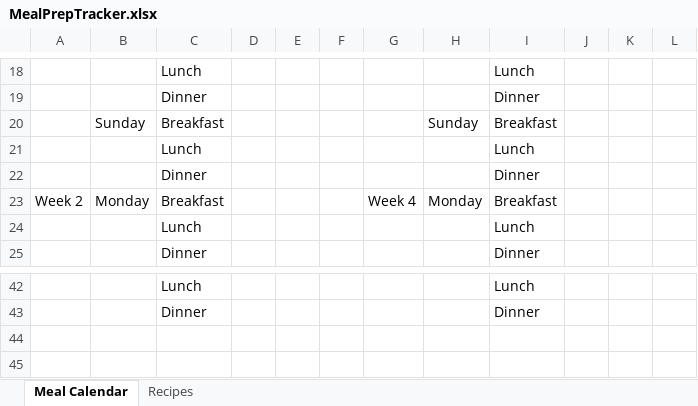
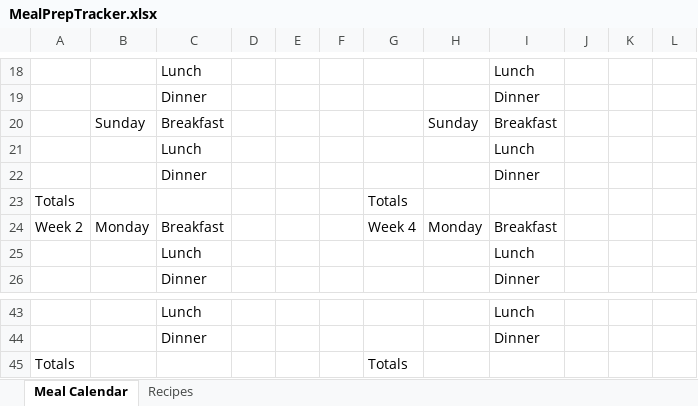
Before and after one commit to PixelQuinn/Personal-Growth-Planner, an Excel workbook: MealPrepTracker.xlsx, sheet Meal Calendar, drawn as a sheet; only a part is shown, gaps mark what is left out; values as stored, in another font and other column widths than the file's, no borders; table styles not drawn; the diff names each change by its address in the sheet, - before the commit and + after, or states it on an @@ line.

Commit message:
wb: totals row added

```diff
--- a/MealPrepTracker.xlsx (sheet Meal Calendar)
+++ b/MealPrepTracker.xlsx (sheet Meal Calendar)
+row 23: Totals |  |  |  |  |  | Totals
+row 45: Totals |  |  |  |  |  | Totals
```
Also changed, not shown: formulas that keep their value.
